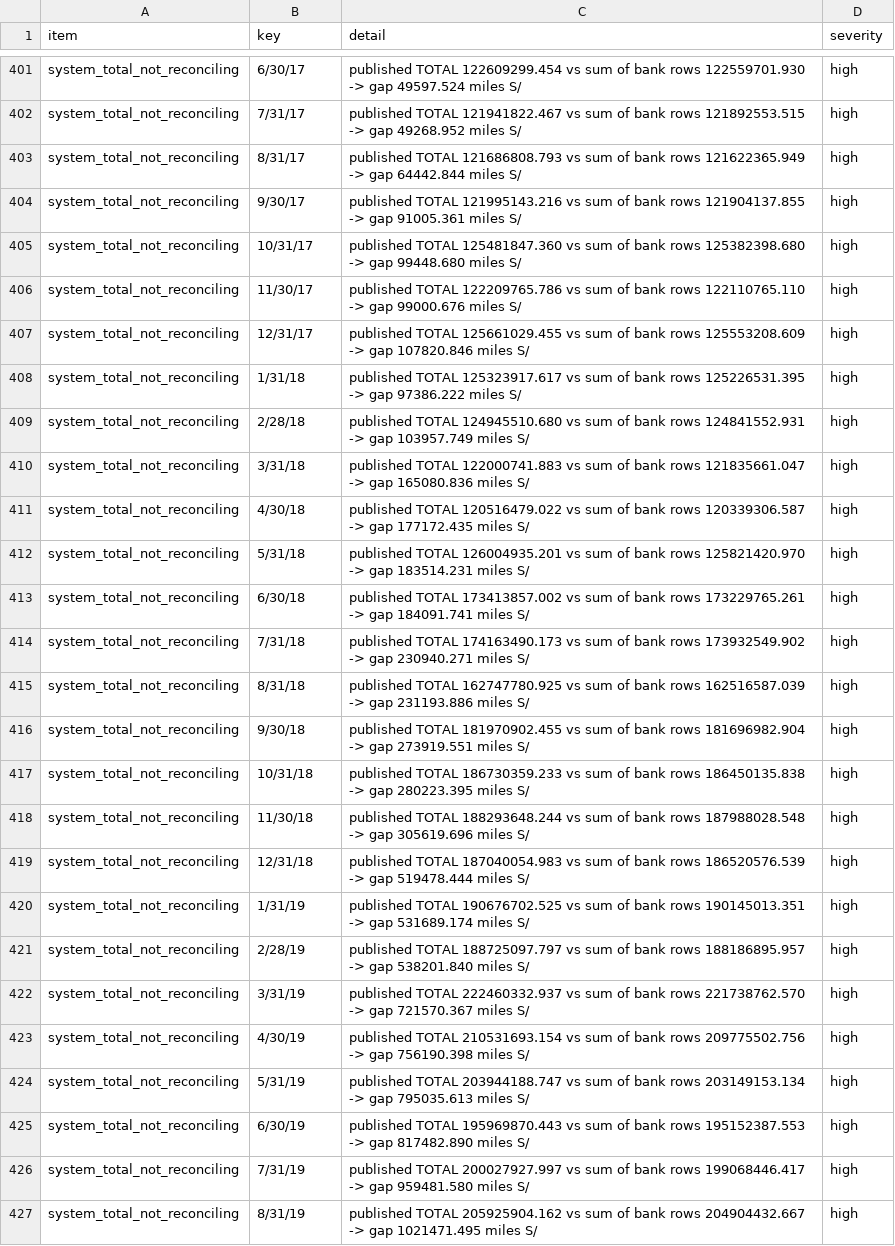
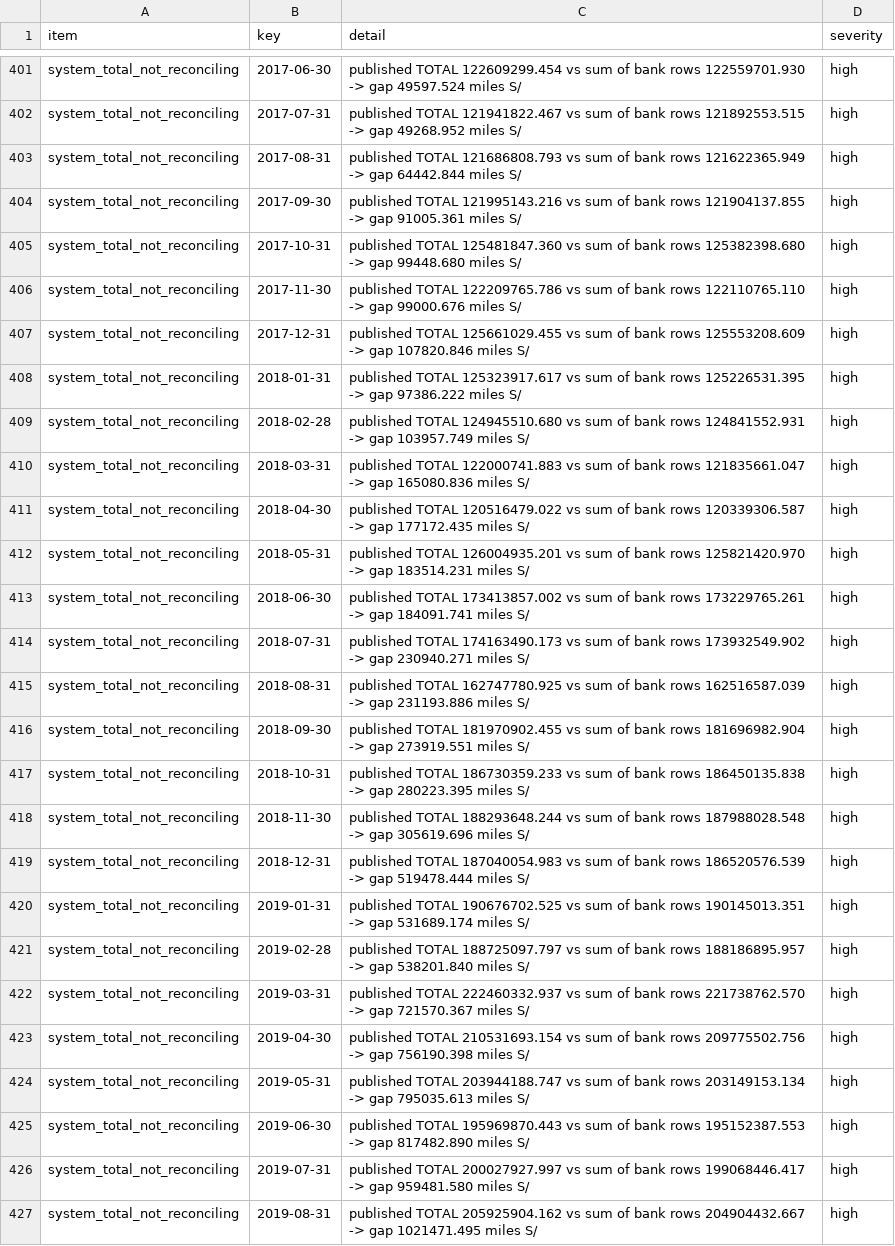
Before and after one commit to guigluz/Credit_lines_Peru, a CSV file: output/validation/b2322_review_queue.csv, drawn as a sheet; only a part is shown, gaps mark what is left out; the diff covers the shown part only; the diff names each change by its address in the sheet, - before the commit and + after, or states it on an @@ line.

```diff
--- a/output/validation/b2322_review_queue.csv
+++ b/output/validation/b2322_review_queue.csv
-B401 (key): 6/30/17
+B401 (key): 2017-06-30
-B402 (key): 7/31/17
+B402 (key): 2017-07-31
-B403 (key): 8/31/17
+B403 (key): 2017-08-31
-B404 (key): 9/30/17
+B404 (key): 2017-09-30
-B405 (key): 10/31/17
+B405 (key): 2017-10-31
-B406 (key): 11/30/17
+B406 (key): 2017-11-30
-B407 (key): 12/31/17
+B407 (key): 2017-12-31
-B408 (key): 1/31/18
+B408 (key): 2018-01-31
-B409 (key): 2/28/18
+B409 (key): 2018-02-28
-B410 (key): 3/31/18
+B410 (key): 2018-03-31
-B411 (key): 4/30/18
+B411 (key): 2018-04-30
-B412 (key): 5/31/18
+B412 (key): 2018-05-31
-B413 (key): 6/30/18
+B413 (key): 2018-06-30
-B414 (key): 7/31/18
+B414 (key): 2018-07-31
-B415 (key): 8/31/18
+B415 (key): 2018-08-31
-B416 (key): 9/30/18
+B416 (key): 2018-09-30
-B417 (key): 10/31/18
+B417 (key): 2018-10-31
-B418 (key): 11/30/18
+B418 (key): 2018-11-30
-B419 (key): 12/31/18
+B419 (key): 2018-12-31
-B420 (key): 1/31/19
+B420 (key): 2019-01-31
-B421 (key): 2/28/19
+B421 (key): 2019-02-28
-B422 (key): 3/31/19
+B422 (key): 2019-03-31
-B423 (key): 4/30/19
+B423 (key): 2019-04-30
-B424 (key): 5/31/19
+B424 (key): 2019-05-31
-B425 (key): 6/30/19
+B425 (key): 2019-06-30
-B426 (key): 7/31/19
+B426 (key): 2019-07-31
-B427 (key): 8/31/19
+B427 (key): 2019-08-31
```
Also changed, not shown: 29 edited cells elsewhere in this file, data/documentation/bank_map_manual.csv, 13 other files.
